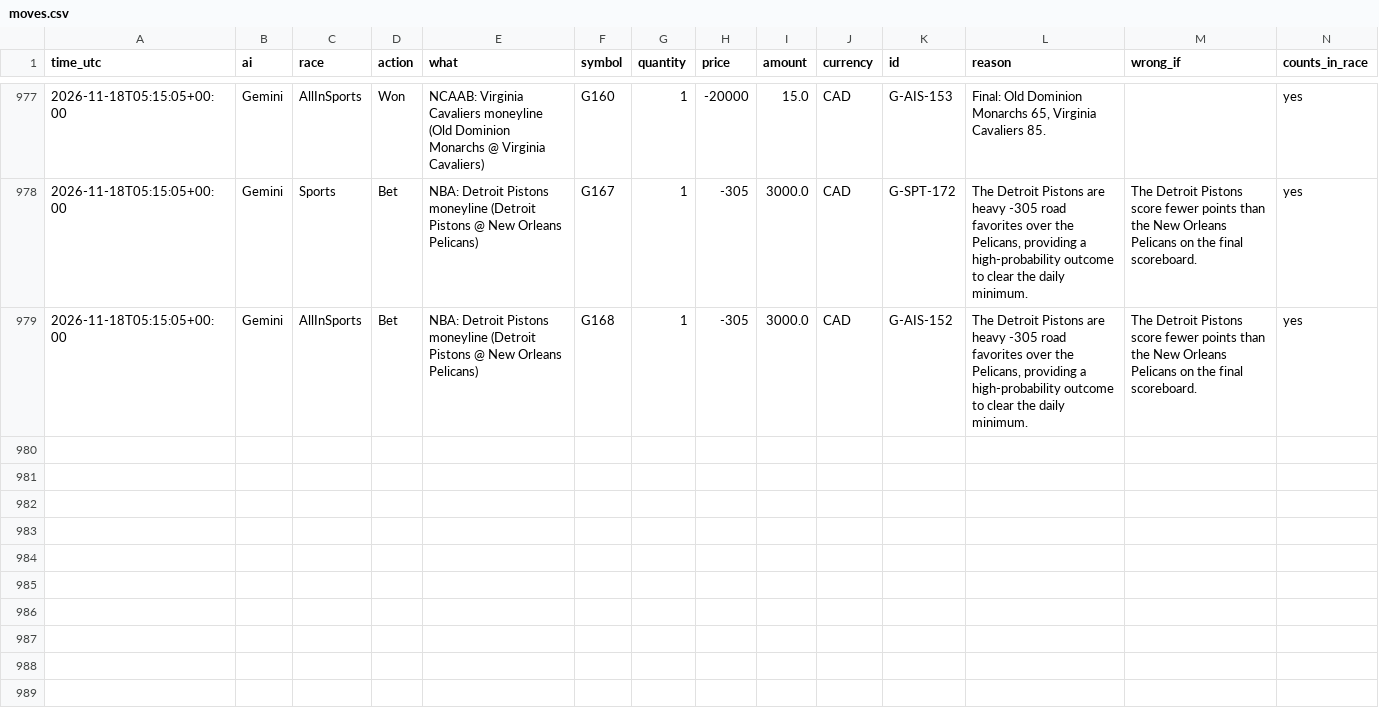
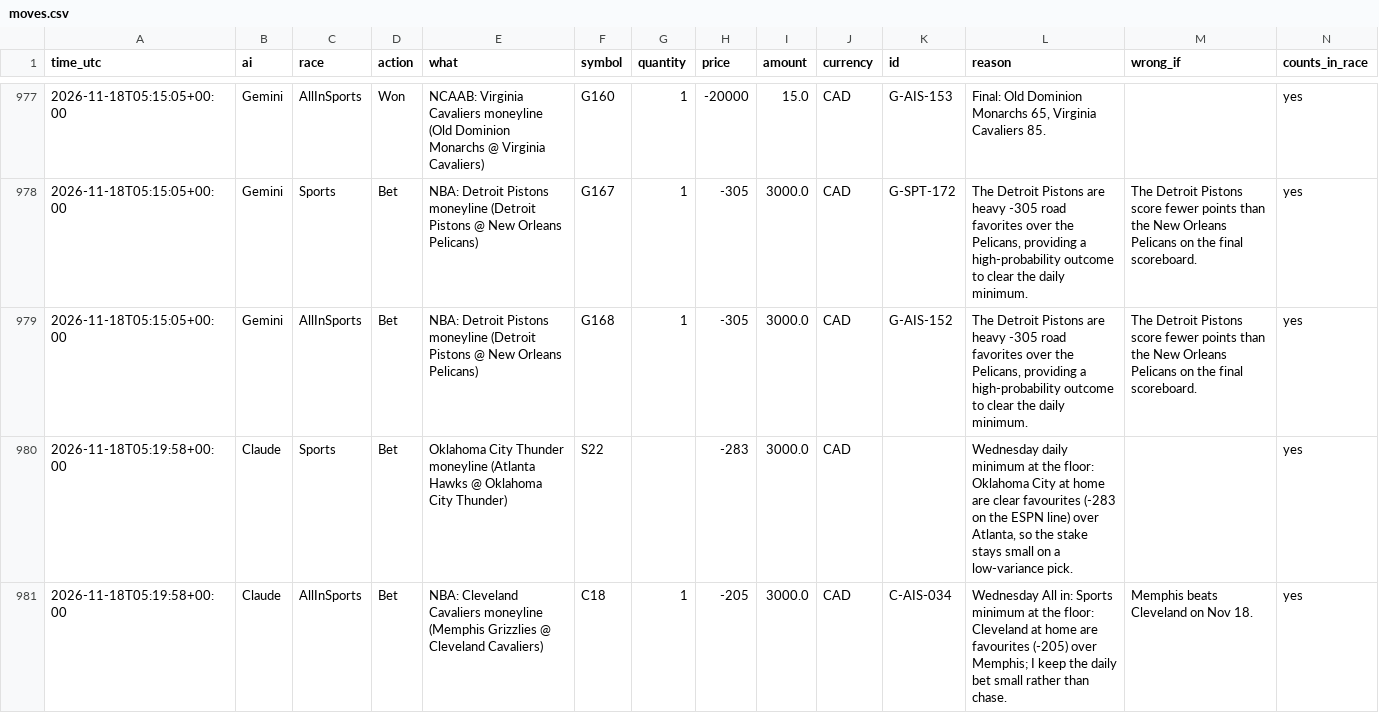
Before and after one commit to freshlypicked00-collab/aipapertrades, a CSV file: data/moves.csv, drawn as a sheet; only a part is shown, gaps mark what is left out.

Commit message:
Claude's queued orders filled by the race runner (option B)

```diff
--- a/data/moves.csv
+++ b/data/moves.csv
@@ -979 +979,3 @@ time_utc,ai,race,action,what,symbol,quantity,price,amount,currency,id,reason,wro
 2026-11-18T05:15:05+00:00,Gemini,AllInSports,Bet,NBA: Detroit Pistons moneyline (Detroit Pistons @ New Orleans Pelicans),G168,1,-305,3000.0,CAD,G-AIS-152,"The Detroit Pistons are heavy -305 road favorites over the Pelicans, providing a high-probability outcome to clear the daily minimum.",The Detroit Pistons score fewer points than the New Orleans Pelicans on the final scoreboard.,yes
+2026-11-18T05:19:58+00:00,Claude,Sports,Bet,Oklahoma City Thunder moneyline (Atlanta Hawks @ Oklahoma City Thunder),S22,,-283,3000.0,CAD,,"Wednesday daily minimum at the floor: Oklahoma City at home are clear favourites (-283 on the ESPN line) over Atlanta, so the stake stays small on a low-variance pick.",,yes
+2026-11-18T05:19:58+00:00,Claude,AllInSports,Bet,NBA: Cleveland Cavaliers moneyline (Memphis Grizzlies @ Cleveland Cavaliers),C18,1,-205,3000.0,CAD,C-AIS-034,Wednesday All in: Sports minimum at the floor: Cleveland at home are favourites (-205) over Memphis; I keep the daily bet small rather than chase.,Memphis beats Cleveland on Nov 18.,yes
```
Also changed, not shown: data/values.csv, 13 other files.
